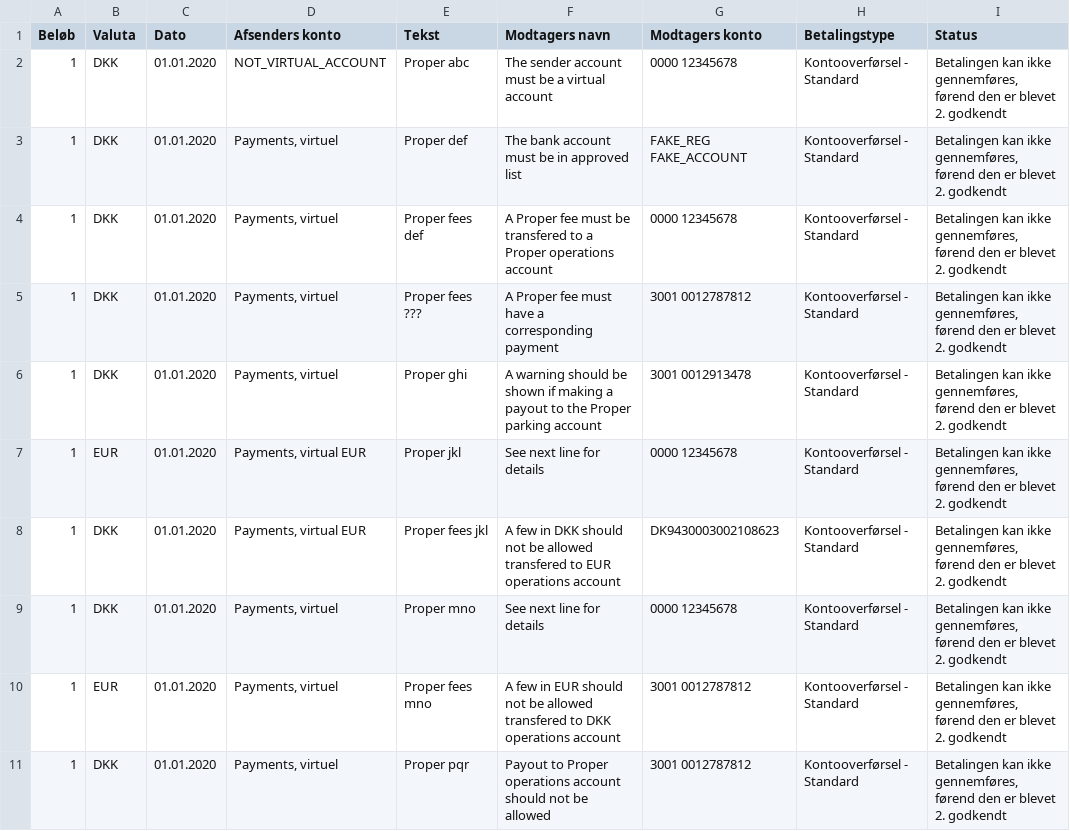
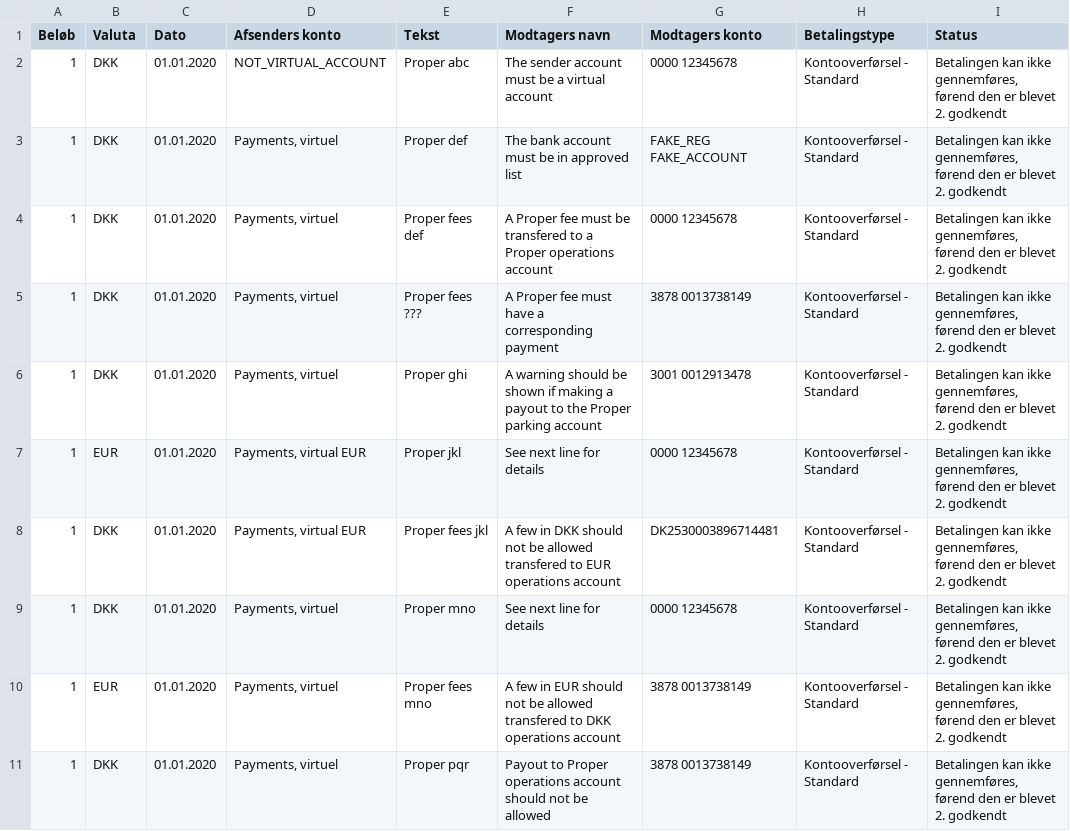
Before and after one commit to properpayments/bankverification, a CSV file: src/utils/verifyOutboundPayments/mocks/payments_with_errors.csv, drawn as a sheet.

Commit message:
Update tests

```diff
--- a/src/utils/verifyOutboundPayments/mocks/payments_with_errors.csv
+++ b/src/utils/verifyOutboundPayments/mocks/payments_with_errors.csv
@@ -4,8 +4,8 @@ Beløb;Valuta;Dato;Afsenders konto;Tekst;Modtagers navn;Modtagers konto;Betaling
 1;DKK;01.01.2020;Payments, virtuel;Proper fees def;A Proper fee must be transfered to a Proper operations account;0000 12345678;Kontooverførsel - Standard;Betalingen kan ikke gennemføres, førend den er blevet 2. godkendt
-1;DKK;01.01.2020;Payments, virtuel;Proper fees ???;A Proper fee must have a corresponding payment;3001 0012787812;Kontooverførsel - Standard;Betalingen kan ikke gennemføres, førend den er blevet 2. godkendt
+1;DKK;01.01.2020;Payments, virtuel;Proper fees ???;A Proper fee must have a corresponding payment;3878 0013738149;Kontooverførsel - Standard;Betalingen kan ikke gennemføres, førend den er blevet 2. godkendt
 1;DKK;01.01.2020;Payments, virtuel;Proper ghi;A warning should be shown if making a payout to the Proper parking account;3001 0012913478;Kontooverførsel - Standard;Betalingen kan ikke gennemføres, førend den er blevet 2. godkendt
 1;EUR;01.01.2020;Payments, virtual EUR;Proper jkl;See next line for details;0000 12345678;Kontooverførsel - Standard;Betalingen kan ikke gennemføres, førend den er blevet 2. godkendt
-1;DKK;01.01.2020;Payments, virtual EUR;Proper fees jkl;A few in DKK should not be allowed transfered to EUR operations account;DK9430003002108623;Kontooverførsel - Standard;Betalingen kan ikke gennemføres, førend den er blevet 2. godkendt
+1;DKK;01.01.2020;Payments, virtual EUR;Proper fees jkl;A few in DKK should not be allowed transfered to EUR operations account;DK2530003896714481;Kontooverførsel - Standard;Betalingen kan ikke gennemføres, førend den er blevet 2. godkendt
 1;DKK;01.01.2020;Payments, virtuel;Proper mno;See next line for details;0000 12345678;Kontooverførsel - Standard;Betalingen kan ikke gennemføres, førend den er blevet 2. godkendt
-1;EUR;01.01.2020;Payments, virtuel;Proper fees mno;A few in EUR should not be allowed transfered to DKK operations account;3001 0012787812;Kontooverførsel - Standard;Betalingen kan ikke gennemføres, førend den er blevet 2. godkendt
-1;DKK;01.01.2020;Payments, virtuel;Proper pqr;Payout to Proper operations account should not be allowed;3001 0012787812;Kontooverførsel - Standard;Betalingen kan ikke gennemføres, førend den er blevet 2. godkendt
+1;EUR;01.01.2020;Payments, virtuel;Proper fees mno;A few in EUR should not be allowed transfered to DKK operations account;3878 0013738149;Kontooverførsel - Standard;Betalingen kan ikke gennemføres, førend den er blevet 2. godkendt
+1;DKK;01.01.2020;Payments, virtuel;Proper pqr;Payout to Proper operations account should not be allowed;3878 0013738149;Kontooverførsel - Standard;Betalingen kan ikke gennemføres, førend den er blevet 2. godkendt
```
